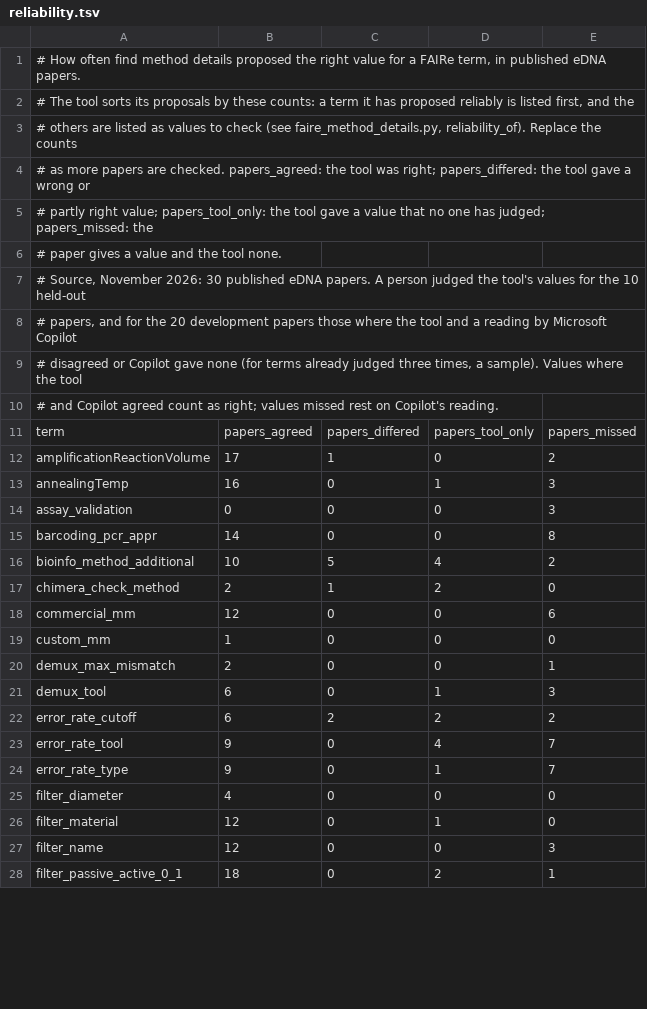
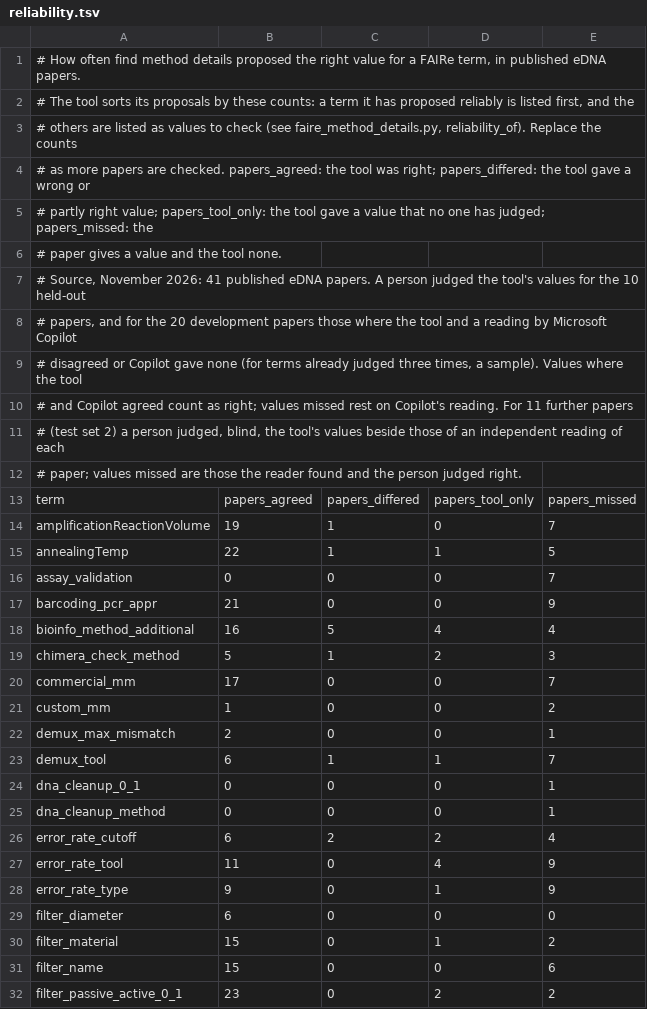
Before and after one commit to FAIR-eDNA/FAIRe-Galaxy, a TSV file: tools/faire_mapper/method_details/reliability.tsv, drawn as a sheet; only a part is shown; the diff covers the shown part only.

```diff
--- a/tools/faire_mapper/method_details/reliability.tsv
+++ b/tools/faire_mapper/method_details/reliability.tsv
@@ -6,23 +6,27 @@
 # paper gives a value and the tool none.
-# Source, November 2026: 30 published eDNA papers. A person judged the tool's values for the 10 held-out
+# Source, November 2026: 41 published eDNA papers. A person judged the tool's values for the 10 held-out
 # papers, and for the 20 development papers those where the tool and a reading by Microsoft Copilot
 # disagreed or Copilot gave none (for terms already judged three times, a sample). Values where the tool
-# and Copilot agreed count as right; values missed rest on Copilot's reading.
+# and Copilot agreed count as right; values missed rest on Copilot's reading. For 11 further papers
+# (test set 2) a person judged, blind, the tool's values beside those of an independent reading of each
+# paper; values missed are those the reader found and the person judged right.
 term	papers_agreed	papers_differed	papers_tool_only	papers_missed
-amplificationReactionVolume	17	1	0	2
-annealingTemp	16	0	1	3
-assay_validation	0	0	0	3
-barcoding_pcr_appr	14	0	0	8
-bioinfo_method_additional	10	5	4	2
-chimera_check_method	2	1	2	0
-commercial_mm	12	0	0	6
-custom_mm	1	0	0	0
+amplificationReactionVolume	19	1	0	7
+annealingTemp	22	1	1	5
+assay_validation	0	0	0	7
+barcoding_pcr_appr	21	0	0	9
+bioinfo_method_additional	16	5	4	4
+chimera_check_method	5	1	2	3
+commercial_mm	17	0	0	7
+custom_mm	1	0	0	2
 demux_max_mismatch	2	0	0	1
-demux_tool	6	0	1	3
-error_rate_cutoff	6	2	2	2
-error_rate_tool	9	0	4	7
-error_rate_type	9	0	1	7
-filter_diameter	4	0	0	0
-filter_material	12	0	1	0
-filter_name	12	0	0	3
-filter_passive_active_0_1	18	0	2	1
+demux_tool	6	1	1	7
+dna_cleanup_0_1	0	0	0	1
+dna_cleanup_method	0	0	0	1
+error_rate_cutoff	6	2	2	4
+error_rate_tool	11	0	4	9
+error_rate_type	9	0	1	9
+filter_diameter	6	0	0	0
+filter_material	15	0	1	2
+filter_name	15	0	0	6
+filter_passive_active_0_1	23	0	2	2
```
Also changed, not shown: 3 added rows and 123 edited cells elsewhere in this file, dev/faire_method_details/results/kimberley.tsv, dev/faire_method_details/results/sacco.tsv, 14 other files.
